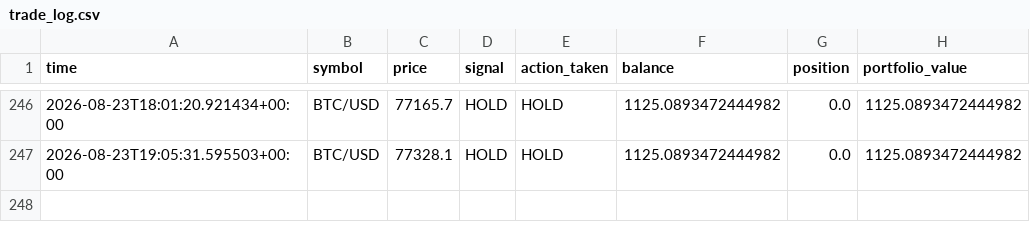
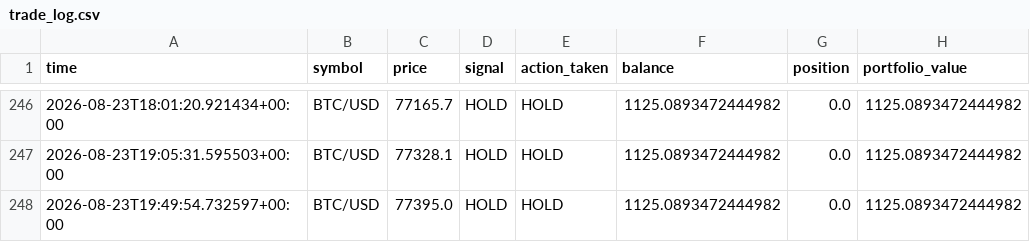
Before and after one commit to rjudd250/Crypto-paper-bot, a CSV file: data/trade_log.csv, drawn as a sheet; only a part is shown, gaps mark what is left out.

Commit message:
Update paper trading state [skip ci]

```diff
--- a/data/trade_log.csv
+++ b/data/trade_log.csv
@@ -247 +247,2 @@ time,symbol,price,signal,action_taken,balance,position,portfolio_value
 2026-08-23T19:05:31.595503+00:00,BTC/USD,77328.1,HOLD,HOLD,1125.0893472444982,0.0,1125.0893472444982
+2026-08-23T19:49:54.732597+00:00,BTC/USD,77395.0,HOLD,HOLD,1125.0893472444982,0.0,1125.0893472444982
```
